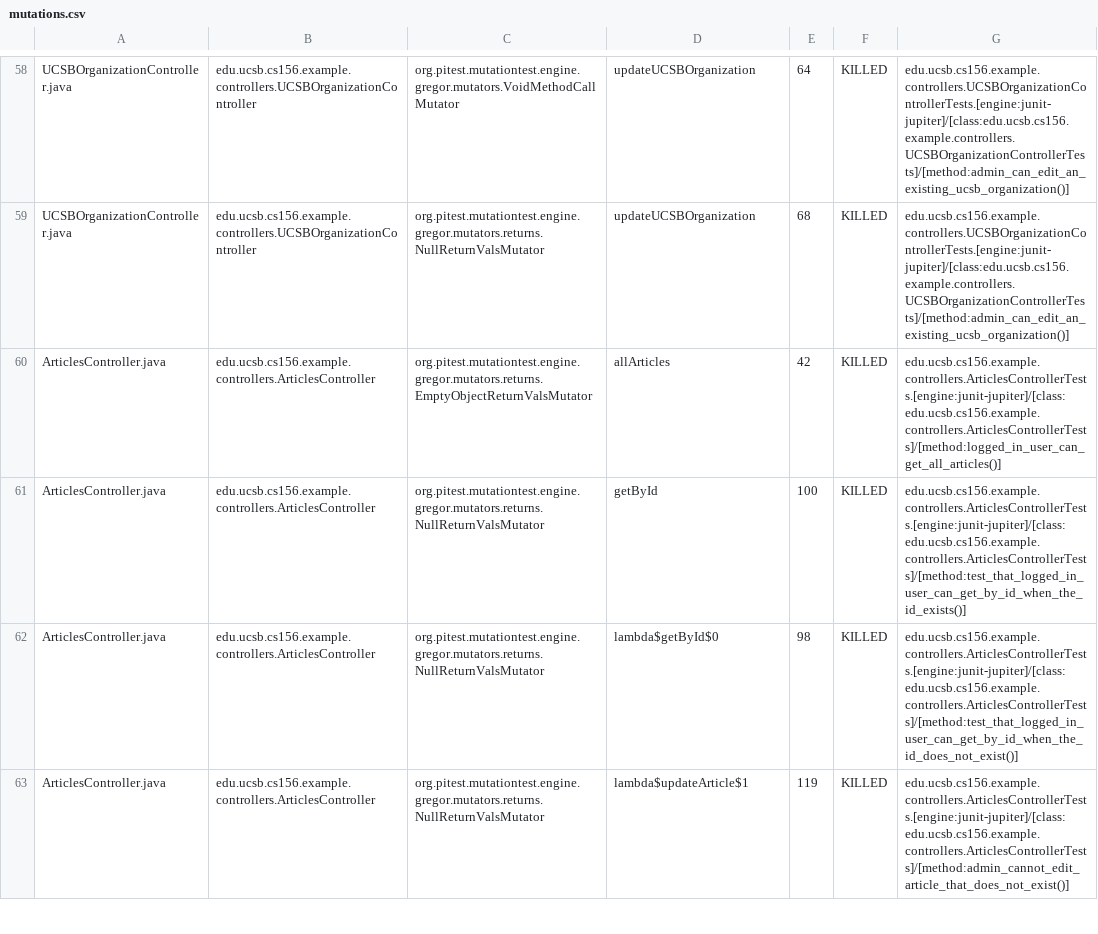
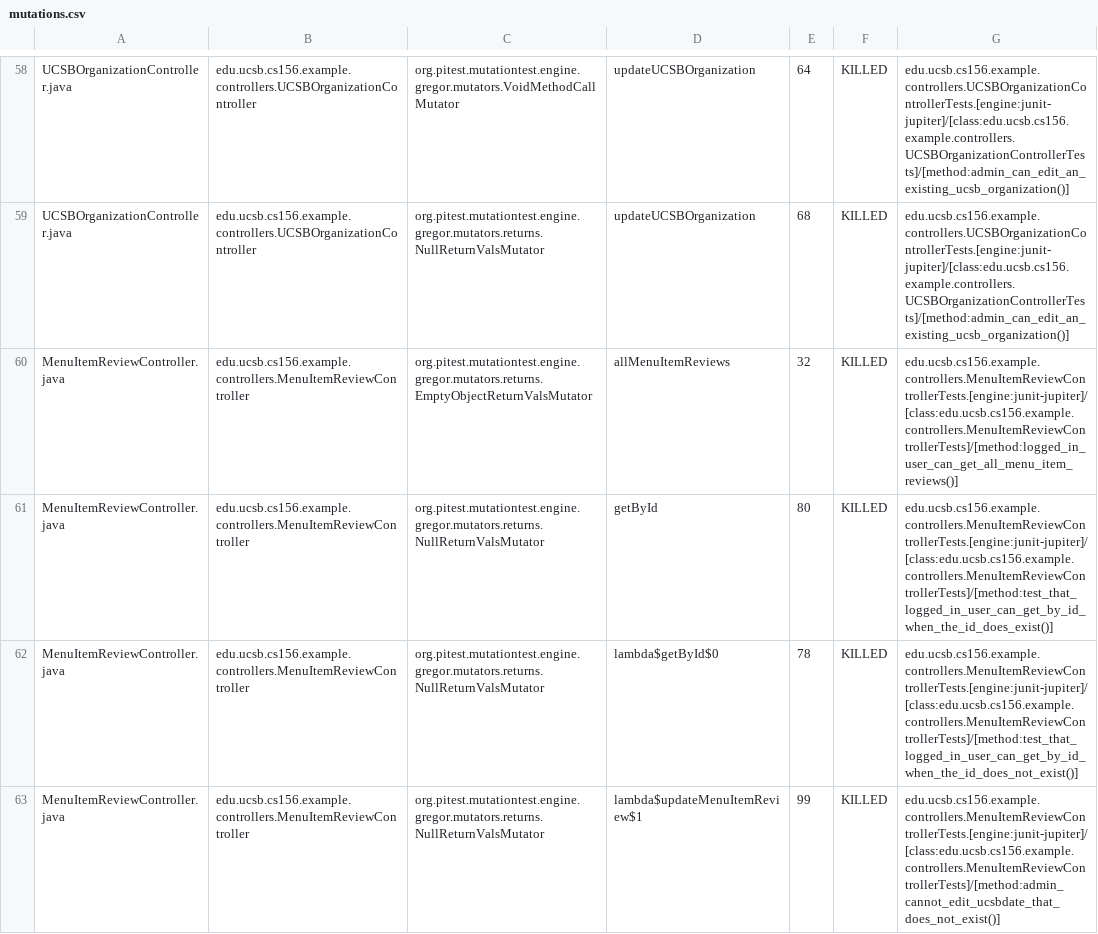
Before and after one commit to ucsb-cs156-s26/team01-s26-08, a CSV file: pitest/mutations.csv, drawn as a sheet; only a part is shown, gaps mark what is left out; the shorter side is filled out with more unchanged rows; the diff covers the shown part only; the diff names each change by its address in the sheet, - before the commit and + after, or states it on an @@ line.

Commit message:
Deploying to gh-pages from @ ucsb-cs156-s26/team01-s26-08@13e1bf76a8836ef9513e2ccb847b8a7627064503 🚀

```diff
--- a/pitest/mutations.csv
+++ b/pitest/mutations.csv
+row 60: MenuItemReviewController.java | edu.ucsb.cs156.example.controllers.MenuItemReviewController | org.pitest.mutationtest.engine.gregor.mutators.returns.EmptyObjectReturnValsMutator | allMenuItemReviews | 32 | KILLED | edu.ucsb.cs156.example.controllers.MenuItemReviewControllerTests.[engine:junit-jupiter]/[class:edu.ucsb.cs156.example.controllers.MenuItemReviewControllerTests]/[method:logged_in_user_can_get_all_menu_item_reviews()]
+row 61: MenuItemReviewController.java | edu.ucsb.cs156.example.controllers.MenuItemReviewController | org.pitest.mutationtest.engine.gregor.mutators.returns.NullReturnValsMutator | getById | 80 | KILLED | edu.ucsb.cs156.example.controllers.MenuItemReviewControllerTests.[engine:junit-jupiter]/[class:edu.ucsb.cs156.example.controllers.MenuItemReviewControllerTests]/[method:test_that_logged_in_user_can_get_by_id_when_the_id_does_exist()]
+row 62: MenuItemReviewController.java | edu.ucsb.cs156.example.controllers.MenuItemReviewController | org.pitest.mutationtest.engine.gregor.mutators.returns.NullReturnValsMutator | lambda$getById$0 | 78 | KILLED | edu.ucsb.cs156.example.controllers.MenuItemReviewControllerTests.[engine:junit-jupiter]/[class:edu.ucsb.cs156.example.controllers.MenuItemReviewControllerTests]/[method:test_that_logged_in_user_can_get_by_id_when_the_id_does_not_exist()]
+row 63: MenuItemReviewController.java | edu.ucsb.cs156.example.controllers.MenuItemReviewController | org.pitest.mutationtest.engine.gregor.mutators.returns.NullReturnValsMutator | lambda$updateMenuItemReview$1 | 99 | KILLED | edu.ucsb.cs156.example.controllers.MenuItemReviewControllerTests.[engine:junit-jupiter]/[class:edu.ucsb.cs156.example.controllers.MenuItemReviewControllerTests]/[method:admin_cannot_edit_ucsbdate_that_does_not_exist()]
```
Also changed, not shown: 8 added rows, 5 removed rows, 4 moved rows and 1 edited cell elsewhere in this file, 25 other files.
